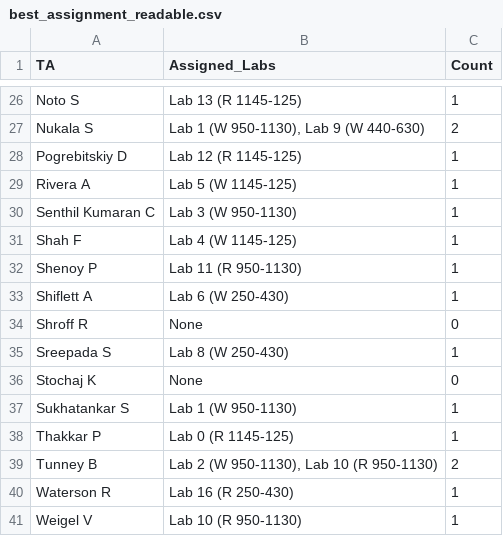
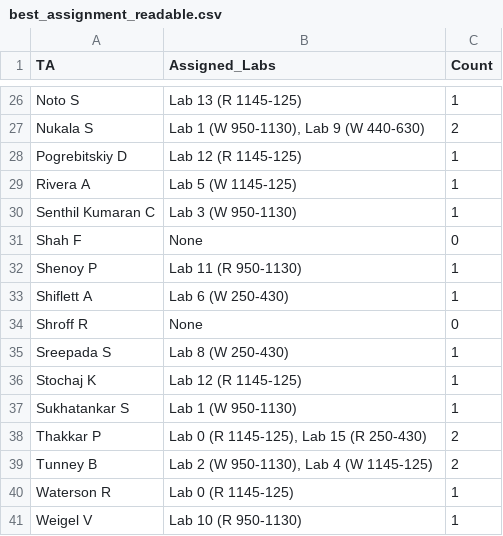
Before and after one commit to iasolb/DS3500_HW6, a CSV file: outputs/best_assignment_readable.csv, drawn as a sheet; only a part is shown, gaps mark what is left out; the diff covers the shown part only.

```diff
--- a/outputs/best_assignment_readable.csv
+++ b/outputs/best_assignment_readable.csv
@@ -30,3 +30,3 @@ Rivera A,Lab 5 (W 1145-125),1
 Senthil Kumaran C,Lab 3 (W 950-1130),1
-Shah F,Lab 4 (W 1145-125),1
+Shah F,None,0
 Shenoy P,Lab 11 (R 950-1130),1
@@ -35,7 +35,7 @@ Shroff R,None,0
 Sreepada S,Lab 8 (W 250-430),1
-Stochaj K,None,0
+Stochaj K,Lab 12 (R 1145-125),1
 Sukhatankar S,Lab 1 (W 950-1130),1
-Thakkar P,Lab 0 (R 1145-125),1
-Tunney B,"Lab 2 (W 950-1130), Lab 10 (R 950-1130)",2
-Waterson R,Lab 16 (R 250-430),1
+Thakkar P,"Lab 0 (R 1145-125), Lab 15 (R 250-430)",2
+Tunney B,"Lab 2 (W 950-1130), Lab 4 (W 1145-125)",2
+Waterson R,Lab 0 (R 1145-125),1
 Weigel V,Lab 10 (R 950-1130),1
```
Also changed, not shown: 9 edited cells elsewhere in this file, outputs/best_assignment_matrix.csv, 3 other files.
